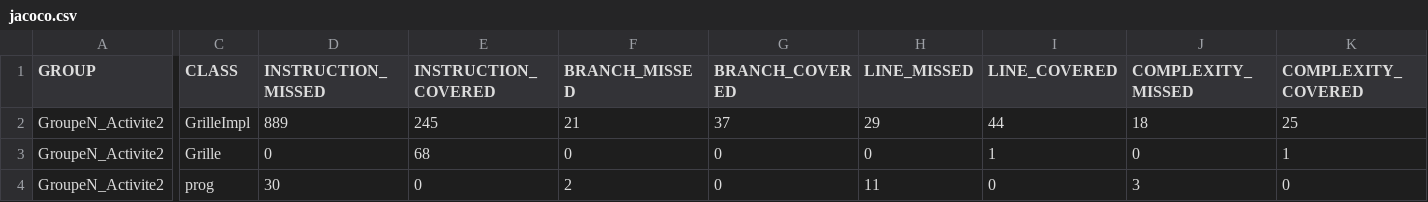
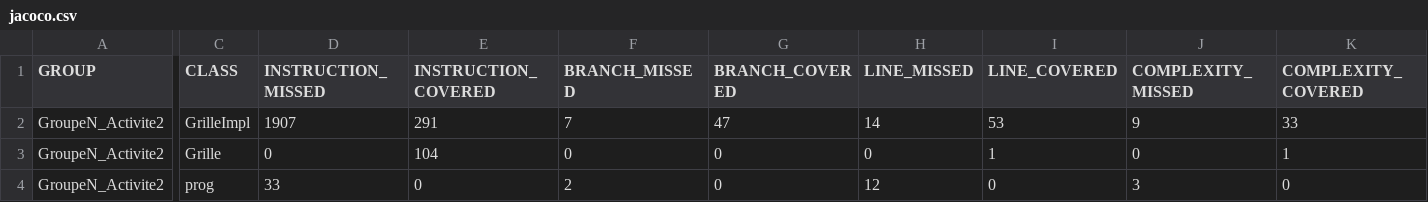
Before and after one commit to CalyT/GroupeN_Activite2, a CSV file: target/site/en/jacoco/jacoco.csv, drawn as a sheet; only a part is shown, gaps mark what is left out; the diff covers the shown part only; the diff names each change by its address in the sheet, - before the commit and + after, or states it on an @@ line.

```diff
--- a/target/site/en/jacoco/jacoco.csv
+++ b/target/site/en/jacoco/jacoco.csv
-D2 (INSTRUCTION_MISSED): 889
+D2 (INSTRUCTION_MISSED): 1907
-E2 (INSTRUCTION_COVERED): 245
+E2 (INSTRUCTION_COVERED): 291
-F2 (BRANCH_MISSED): 21
+F2 (BRANCH_MISSED): 7
-G2 (BRANCH_COVERED): 37
+G2 (BRANCH_COVERED): 47
-H2 (LINE_MISSED): 29
+H2 (LINE_MISSED): 14
-I2 (LINE_COVERED): 44
+I2 (LINE_COVERED): 53
-J2 (COMPLEXITY_MISSED): 18
+J2 (COMPLEXITY_MISSED): 9
-K2 (COMPLEXITY_COVERED): 25
+K2 (COMPLEXITY_COVERED): 33
-E3 (INSTRUCTION_COVERED): 68
+E3 (INSTRUCTION_COVERED): 104
-D4 (INSTRUCTION_MISSED): 30
+D4 (INSTRUCTION_MISSED): 33
-H4 (LINE_MISSED): 11
+H4 (LINE_MISSED): 12
```
Also changed, not shown: 1 edited cell elsewhere in this file, target/site/jacoco/jacoco.csv, 57 other files.
